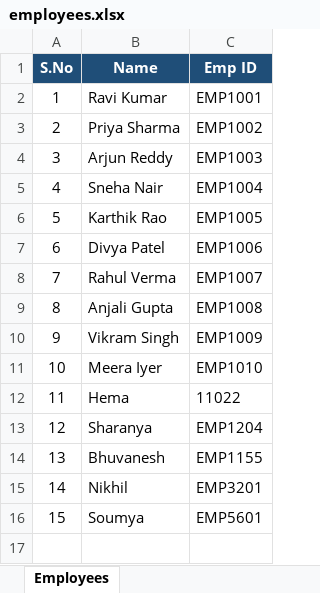
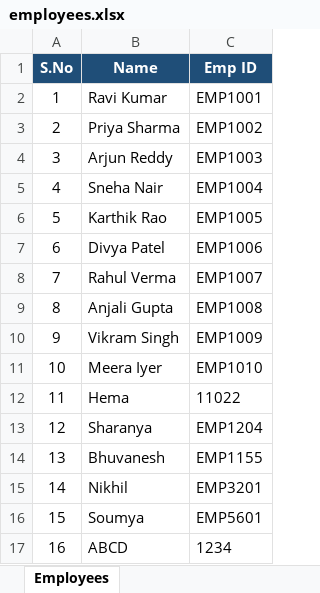
Before and after one commit to HemalathaKatta/employee-records, an Excel workbook: employees.xlsx, sheet Employees, drawn as a sheet; values as stored, in another font and other column widths than the file's, no borders; the diff names each change by its address in the sheet, - before the commit and + after, or states it on an @@ line.

Commit message:
Jenkins: add employee 1234 (build 10)

```diff
--- a/employees.xlsx (sheet Employees)
+++ b/employees.xlsx (sheet Employees)
+row 17: 16 | ABCD | 1234
```
